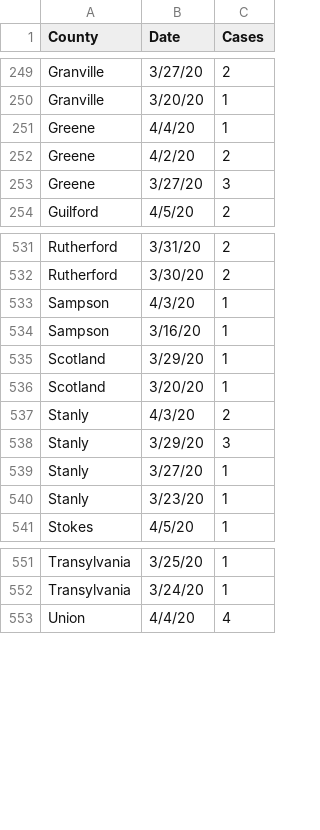
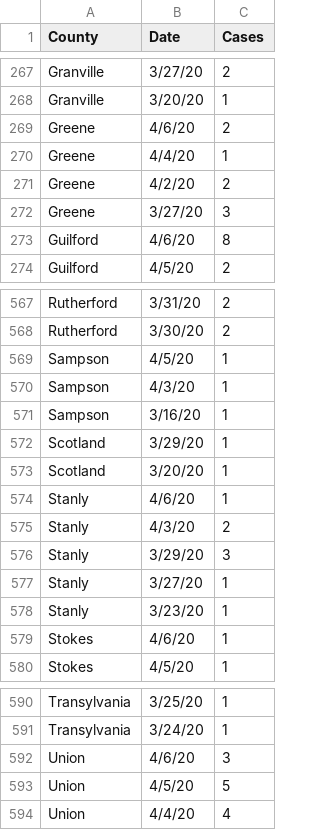
Before and after one commit to aeallen/UNC-CompMed-SARS-CoV-2, a CSV file: NC-Visualization/cases_from_no.csv, drawn as a sheet; only a part is shown, gaps mark what is left out; the diff covers the shown part only.

Commit message:
Updates data and gif 4/6

```diff
--- a/NC-Visualization/cases_from_no.csv
+++ b/NC-Visualization/cases_from_no.csv
@@ -250,2 +268,3 @@ Granville,3/27/20,2
 Granville,3/20/20,1
+Greene,4/6/20,2
 Greene,4/4/20,1
@@ -253,2 +272,3 @@ Greene,4/2/20,2
 Greene,3/27/20,3
+Guilford,4/6/20,8
 Guilford,4/5/20,2
@@ -532,2 +568,3 @@ Rutherford,3/31/20,2
 Rutherford,3/30/20,2
+Sampson,4/5/20,1
 Sampson,4/3/20,1
@@ -536,2 +573,3 @@ Scotland,3/29/20,1
 Scotland,3/20/20,1
+Stanly,4/6/20,1
 Stanly,4/3/20,2
@@ -540,2 +578,3 @@ Stanly,3/27/20,1
 Stanly,3/23/20,1
+Stokes,4/6/20,1
 Stokes,4/5/20,1
@@ -552,2 +591,4 @@ Transylvania,3/25/20,1
 Transylvania,3/24/20,1
+Union,4/6/20,3
+Union,4/5/20,5
 Union,4/4/20,4
```
Also changed, not shown: 38 added rows and 5 edited cells elsewhere in this file, NC-Visualization/deaths_from_1p3a.csv, 3 other files.
